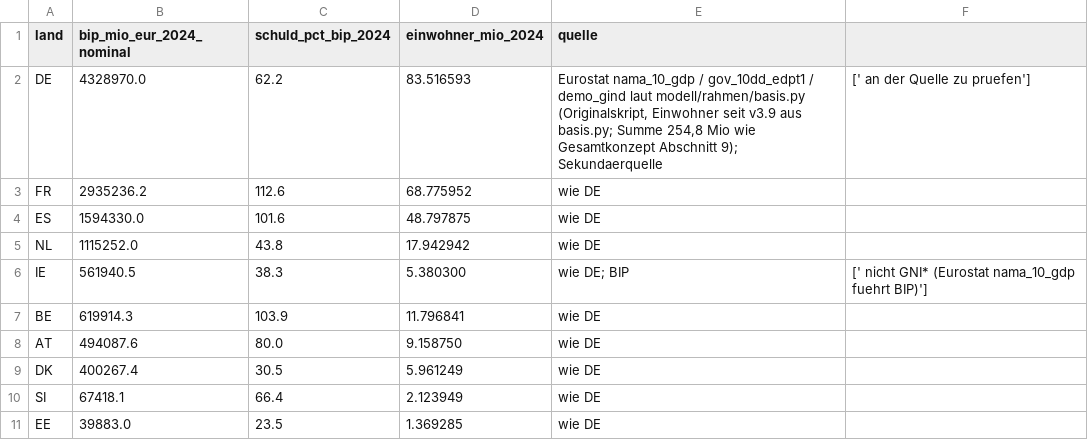
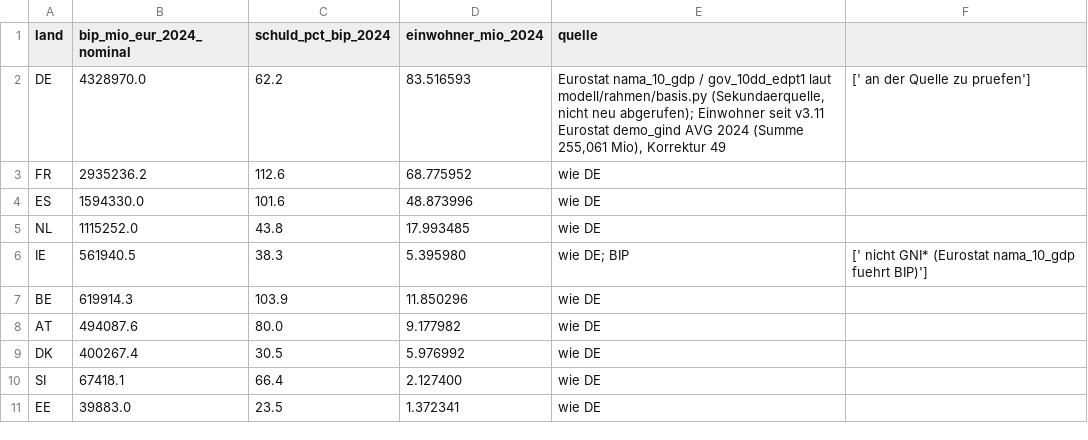
Before and after one commit to archicrowd/2828, a CSV file: daten/aggregate/laender_2024.csv, drawn as a sheet.

```diff
--- a/daten/aggregate/laender_2024.csv
+++ b/daten/aggregate/laender_2024.csv
@@ -1,11 +1,11 @@
 land,bip_mio_eur_2024_nominal,schuld_pct_bip_2024,einwohner_mio_2024,quelle,
-DE,4328970.0,62.2,83.516593,"Eurostat nama_10_gdp / gov_10dd_edpt1 / demo_gind laut modell/rahmen/basis.py (Originalskript, Einwohner seit v3.9 aus basis.py; Summe 254,8 Mio wie Gesamtkonzept Abschnitt 9); Sekundaerquelle",[' an der Quelle zu pruefen']
+DE,4328970.0,62.2,83.516593,"Eurostat nama_10_gdp / gov_10dd_edpt1 laut modell/rahmen/basis.py (Sekundaerquelle, nicht neu abgerufen); Einwohner seit v3.11 Eurostat demo_gind AVG 2024 (Summe 255,061 Mio), Korrektur 49",[' an der Quelle zu pruefen']
 FR,2935236.2,112.6,68.775952,wie DE,
-ES,1594330.0,101.6,48.797875,wie DE,
-NL,1115252.0,43.8,17.942942,wie DE,
-IE,561940.5,38.3,5.380300,wie DE; BIP,[' nicht GNI* (Eurostat nama_10_gdp fuehrt BIP)']
-BE,619914.3,103.9,11.796841,wie DE,
-AT,494087.6,80.0,9.158750,wie DE,
-DK,400267.4,30.5,5.961249,wie DE,
-SI,67418.1,66.4,2.123949,wie DE,
-EE,39883.0,23.5,1.369285,wie DE,
+ES,1594330.0,101.6,48.873996,wie DE,
+NL,1115252.0,43.8,17.993485,wie DE,
+IE,561940.5,38.3,5.395980,wie DE; BIP,[' nicht GNI* (Eurostat nama_10_gdp fuehrt BIP)']
+BE,619914.3,103.9,11.850296,wie DE,
+AT,494087.6,80.0,9.177982,wie DE,
+DK,400267.4,30.5,5.976992,wie DE,
+SI,67418.1,66.4,2.127400,wie DE,
+EE,39883.0,23.5,1.372341,wie DE,
```
Also changed, not shown: daten/aggregate/pfad.csv, daten/aggregate/pfad_abgleich.csv, 13 other files.
